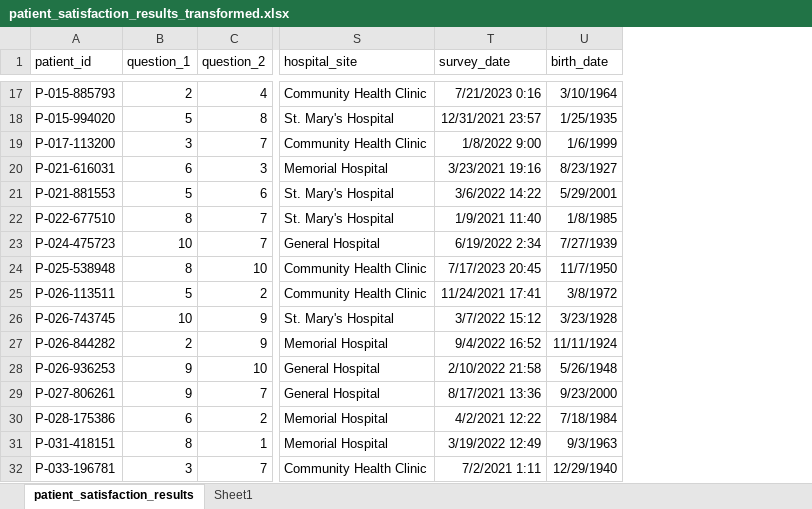
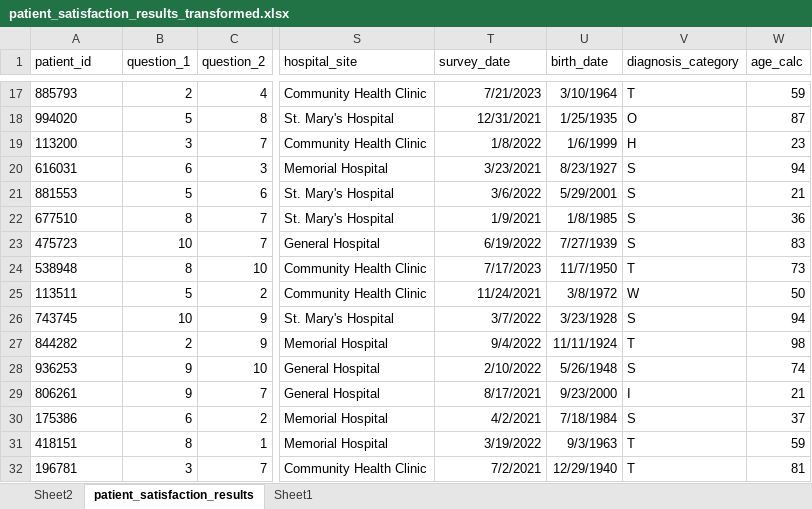
Before and after one commit to KarimBarati/Healthcare-Analysis, an Excel workbook: patient_satisfaction_results_transformed.xlsx, sheet patient_satisfaction_results, drawn as a sheet; only a part is shown, gaps mark what is left out; values as stored, in another font and other column widths than the file's, no borders; table styles not drawn; the diff covers the shown part only; the diff names each change by its address in the sheet, - before the commit and + after, or states it on an @@ line.

Commit message:
transform and add columns, subtract column from each other, divide a column by number, round off

```diff
--- a/patient_satisfaction_results_transformed.xlsx (sheet patient_satisfaction_results)
+++ b/patient_satisfaction_results_transformed.xlsx (sheet patient_satisfaction_results)
+sheet tab: Sheet2
+column V (diagnosis_category), rows 17-32: T | O | H | S | S | S | S | T | W | S | T | S | I | S | T | T
+column W (age_calc), rows 17-32: 59 | 87 | 23 | 94 | 21 | 36 | 83 | 73 | 50 | 94 | 98 | 74 | 21 | 37 | 59 | 81
-A17 (patient_id): P-015-885793
+A17 (patient_id): 885793
-T17 (survey_date): 7/21/2023 0:16
+T17 (survey_date): 7/21/2023
-A18 (patient_id): P-015-994020
+A18 (patient_id): 994020
-T18 (survey_date): 12/31/2021 23:57
+T18 (survey_date): 12/31/2021
-A19 (patient_id): P-017-113200
+A19 (patient_id): 113200
-T19 (survey_date): 1/8/2022 9:00
+T19 (survey_date): 1/8/2022
-A20 (patient_id): P-021-616031
+A20 (patient_id): 616031
-T20 (survey_date): 3/23/2021 19:16
+T20 (survey_date): 3/23/2021
-A21 (patient_id): P-021-881553
+A21 (patient_id): 881553
-T21 (survey_date): 3/6/2022 14:22
+T21 (survey_date): 3/6/2022
-A22 (patient_id): P-022-677510
+A22 (patient_id): 677510
-T22 (survey_date): 1/9/2021 11:40
+T22 (survey_date): 1/9/2021
-A23 (patient_id): P-024-475723
+A23 (patient_id): 475723
-T23 (survey_date): 6/19/2022 2:34
+T23 (survey_date): 6/19/2022
-A24 (patient_id): P-025-538948
+A24 (patient_id): 538948
-T24 (survey_date): 7/17/2023 20:45
+T24 (survey_date): 7/17/2023
-A25 (patient_id): P-026-113511
+A25 (patient_id): 113511
-T25 (survey_date): 11/24/2021 17:41
+T25 (survey_date): 11/24/2021
-A26 (patient_id): P-026-743745
+A26 (patient_id): 743745
-T26 (survey_date): 3/7/2022 15:12
+T26 (survey_date): 3/7/2022
-A27 (patient_id): P-026-844282
+A27 (patient_id): 844282
-T27 (survey_date): 9/4/2022 16:52
+T27 (survey_date): 9/4/2022
-A28 (patient_id): P-026-936253
+A28 (patient_id): 936253
-T28 (survey_date): 2/10/2022 21:58
+T28 (survey_date): 2/10/2022
-A29 (patient_id): P-027-806261
+A29 (patient_id): 806261
-T29 (survey_date): 8/17/2021 13:36
+T29 (survey_date): 8/17/2021
-A30 (patient_id): P-028-175386
+A30 (patient_id): 175386
-T30 (survey_date): 4/2/2021 12:22
+T30 (survey_date): 4/2/2021
-A31 (patient_id): P-031-418151
+A31 (patient_id): 418151
-T31 (survey_date): 3/19/2022 12:49
+T31 (survey_date): 3/19/2022
-A32 (patient_id): P-033-196781
+A32 (patient_id): 196781
-T32 (survey_date): 7/2/2021 1:11
+T32 (survey_date): 7/2/2021
```
Also changed, not shown: 1890 edited cells elsewhere in this sheet.
